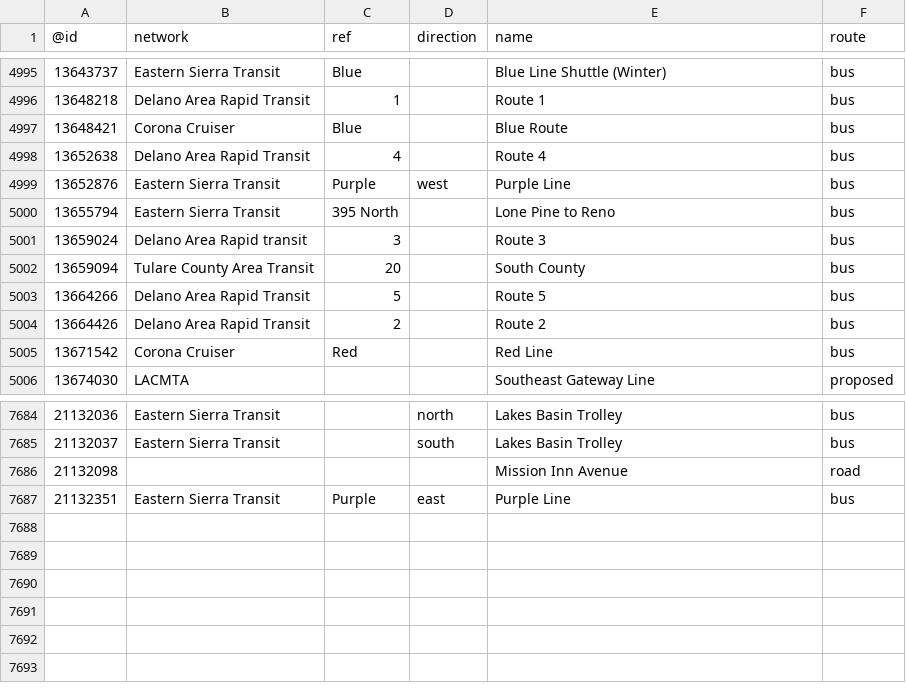
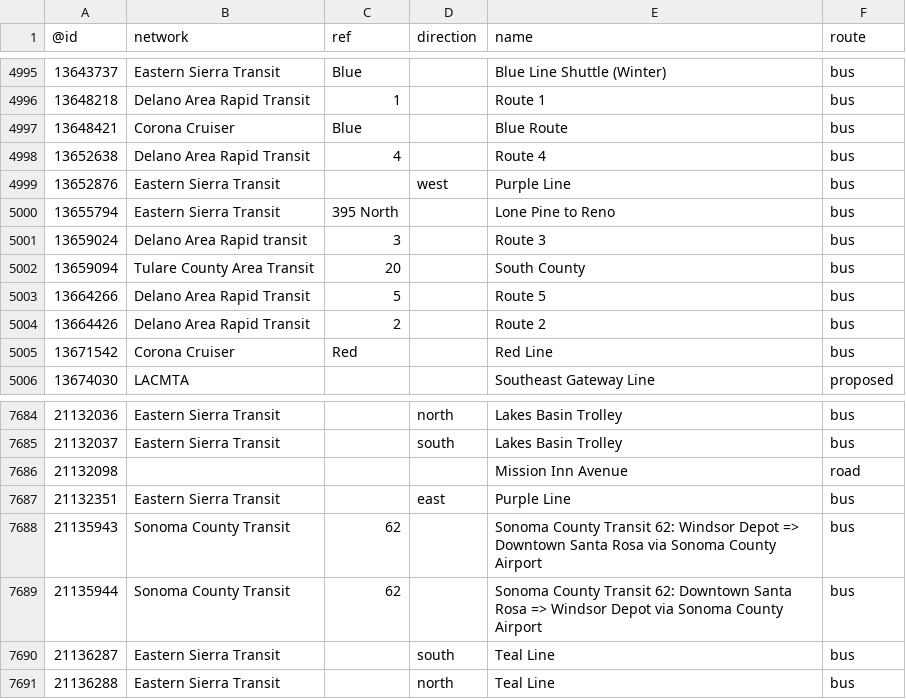
Before and after one commit to nickrsan/osm-us-route-relation-changes, a TSV file: tsv/routes_US-CA.tsv, drawn as a sheet; only a part is shown, gaps mark what is left out.

```diff
--- a/tsv/routes_US-CA.tsv
+++ b/tsv/routes_US-CA.tsv
@@ -4998,3 +4998,3 @@
 13652638	Delano Area Rapid Transit	4		Route 4	bus
-13652876	Eastern Sierra Transit	Purple	west	Purple Line	bus
+13652876	Eastern Sierra Transit		west	Purple Line	bus
 13655794	Eastern Sierra Transit	395 North		Lone Pine to Reno	bus
@@ -7686,2 +7686,6 @@
 21132098				Mission Inn Avenue	road
-21132351	Eastern Sierra Transit	Purple	east	Purple Line	bus
+21132351	Eastern Sierra Transit		east	Purple Line	bus
+21135943	Sonoma County Transit	62		Sonoma County Transit 62: Windsor Depot => Downtown Santa Rosa via Sonoma County Airport	bus
+21135944	Sonoma County Transit	62		Sonoma County Transit 62: Downtown Santa Rosa => Windsor Depot via Sonoma County Airport	bus
+21136287	Eastern Sierra Transit		south	Teal Line	bus
+21136288	Eastern Sierra Transit		north	Teal Line	bus
```
Also changed, not shown: tsv/routes_US-NY.tsv, tsv/routes_US-OK.tsv, 1 other file.
